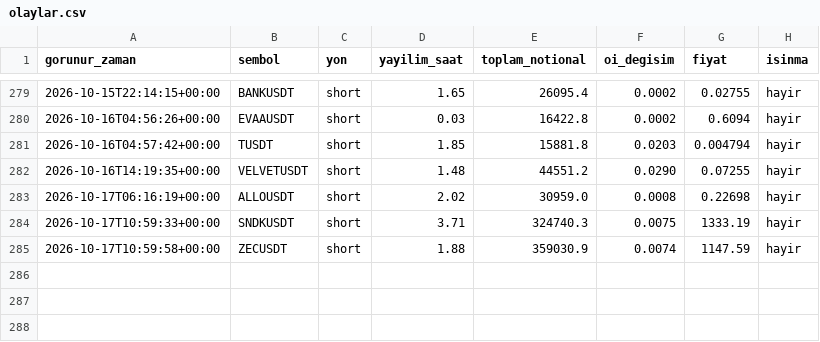
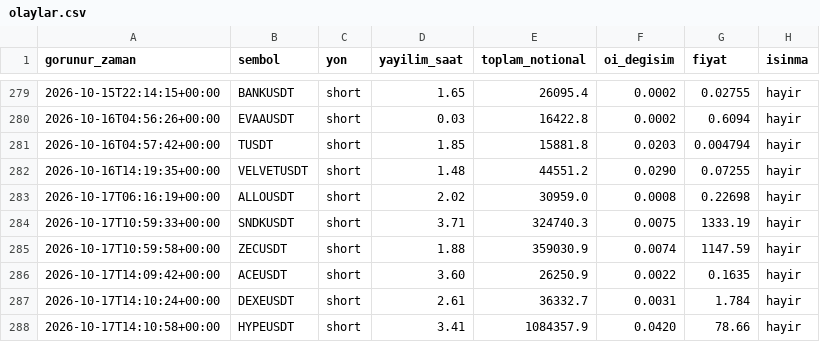
Before and after one commit to varmlx26/balina-dedektor, a CSV file: olaylar.csv, drawn as a sheet; only a part is shown, gaps mark what is left out; the diff names each change by its address in the sheet, - before the commit and + after, or states it on an @@ line.

```diff
--- a/olaylar.csv
+++ b/olaylar.csv
+row 286: 2026-10-17T14:09:42+00:00 | ACEUSDT | short | 3.60 | 26250.9 | 0.0022 | 0.1635 | hayir
+row 287: 2026-10-17T14:10:24+00:00 | DEXEUSDT | short | 2.61 | 36332.7 | 0.0031 | 1.784 | hayir
+row 288: 2026-10-17T14:10:58+00:00 | HYPEUSDT | short | 3.41 | 1084357.9 | 0.0420 | 78.66 | hayir
```
Also changed, not shown: 2 other files.
